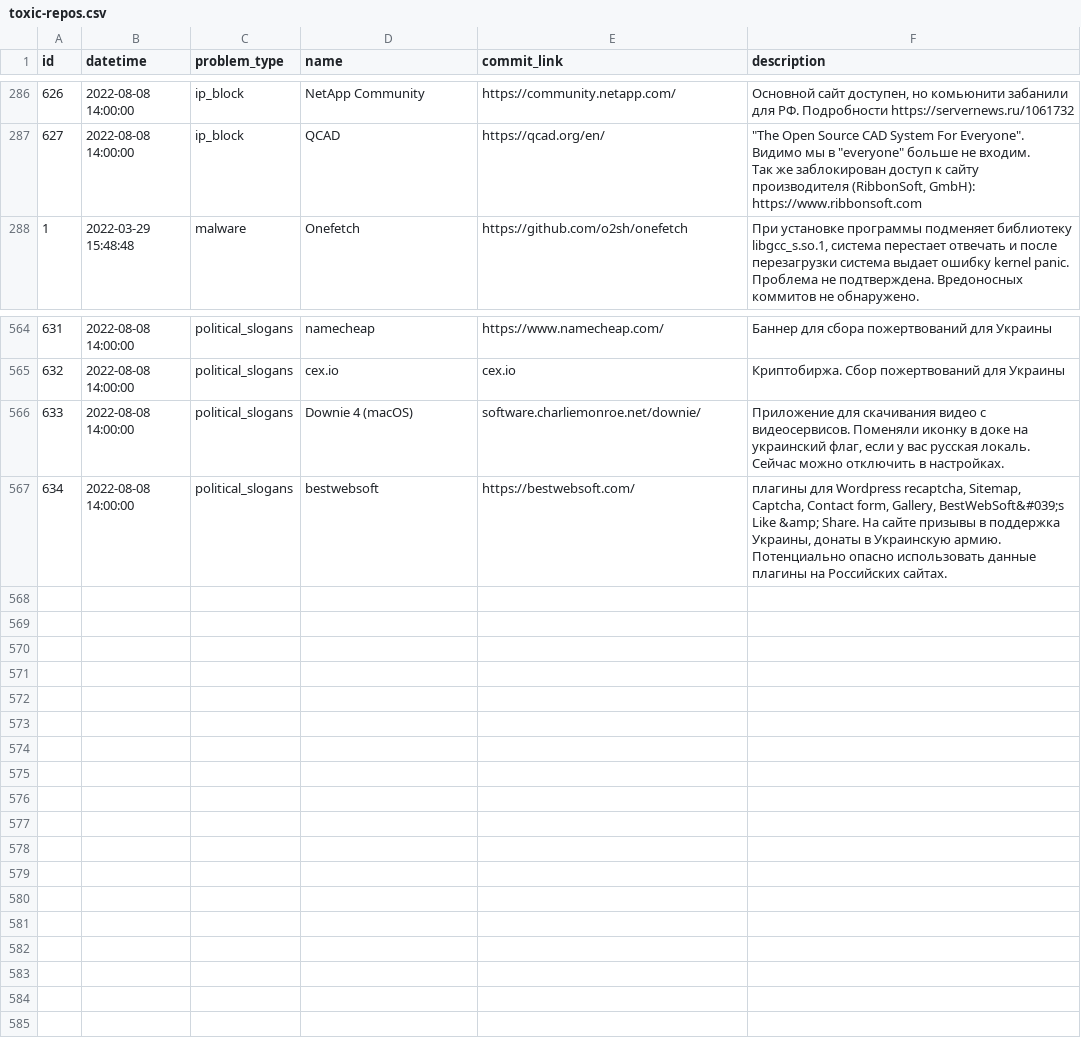
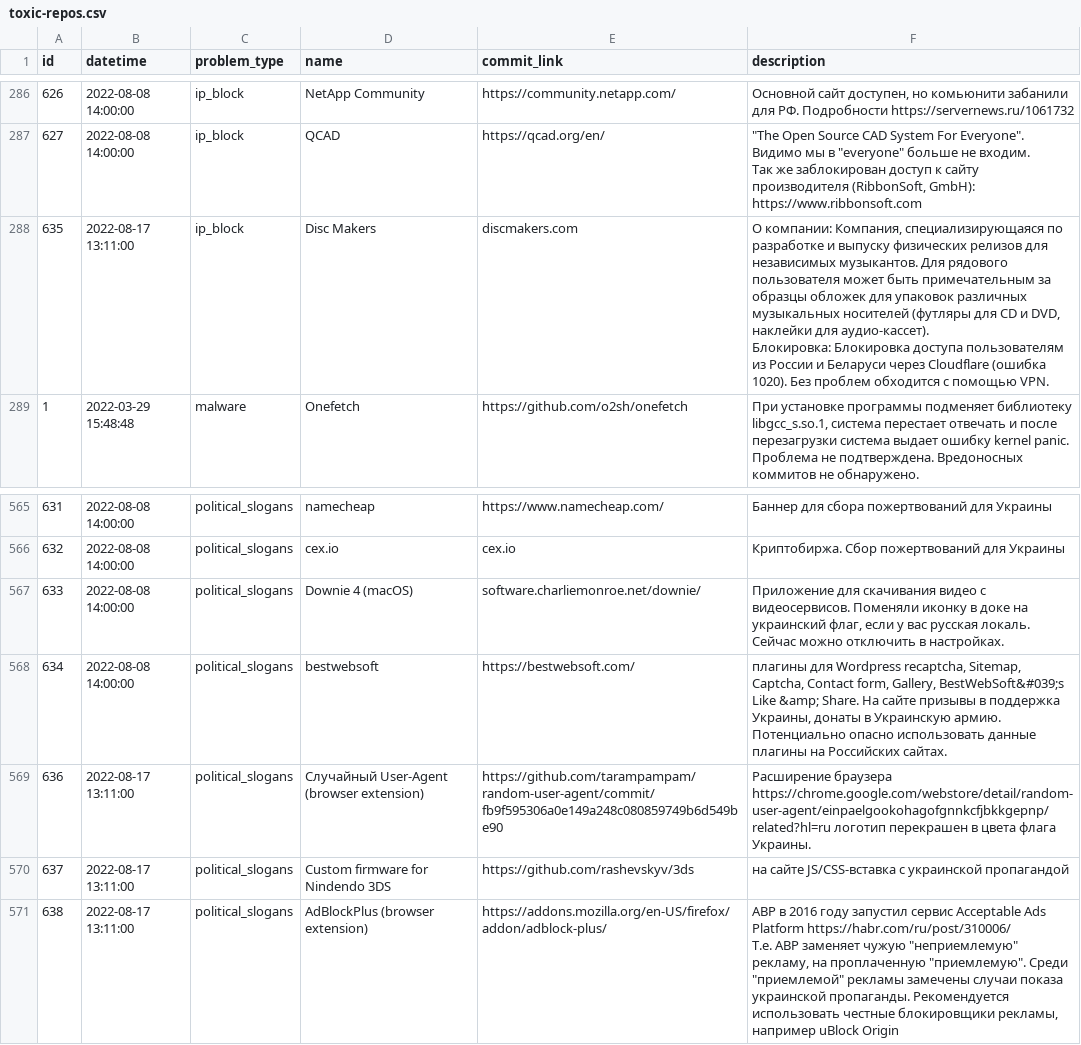
Before and after one commit to toxic-repos/toxic-repos, a CSV file: data/csv/toxic-repos.csv, drawn as a sheet; only a part is shown, gaps mark what is left out; ↵ is a line break in a cell; the diff names each change by its address in the sheet, - before the commit and + after, or states it on an @@ line.

Commit message:
list update

```diff
--- a/data/csv/toxic-repos.csv
+++ b/data/csv/toxic-repos.csv
+row 288: 635 | 2022-08-17 13:11:00 | ip_block | Disc Makers | discmakers.com | О компании: Компания, специализирующаяся по разработке и выпуску физических релизов для независимых музыкантов. Для рядового пользователя может быть примечательным за образцы обложек для упаковок различных музыкальных носителей (футляры для CD и DVD, наклейки для аудио-кассет). ↵ Блокировка: Блокировка доступа пользователям из России и Беларуси через Cloudflare (ошибка 1020). Без проблем обходится с помощью VPN.
+row 569: 636 | 2022-08-17 13:11:00 | political_slogans | Случайный User-Agent (browser extension) | https://github.com/tarampampam/random-user-agent/commit/fb9f595306a0e149a248c080859749b6d549be90 | Расширение браузера https://chrome.google.com/webstore/detail/random-user-agent/einpaelgookohagofgnnkcfjbkkgepnp/related?hl=ru логотип перекрашен в цвета флага Украины.
+row 570: 637 | 2022-08-17 13:11:00 | political_slogans | Custom firmware for Nindendo 3DS | https://github.com/rashevskyv/3ds | на сайте JS/CSS-вставка с украинской пропагандой
+row 571: 638 | 2022-08-17 13:11:00 | political_slogans | AdBlockPlus (browser extension) | https://addons.mozilla.org/en-US/firefox/addon/adblock-plus/ | ABP в 2016 году запустил сервис Acceptable Ads Platform https://habr.com/ru/post/310006/ ↵ Т.е. ABP заменяет чужую "неприемлемую" рекламу, на проплаченную "приемлемую". Среди "приемлемой" рекламы замечены случаи показа украинской пропаганды. Рекомендуется использовать честные блокировщики рекламы, например uBlock Origin
```
Also changed, not shown: 4 other files.
